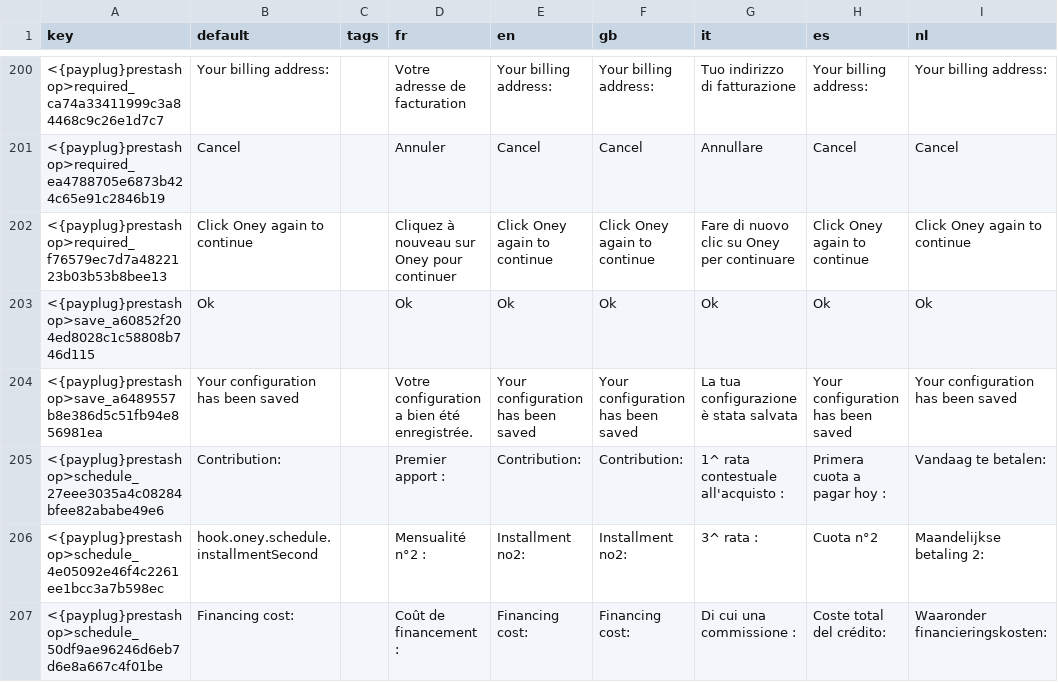
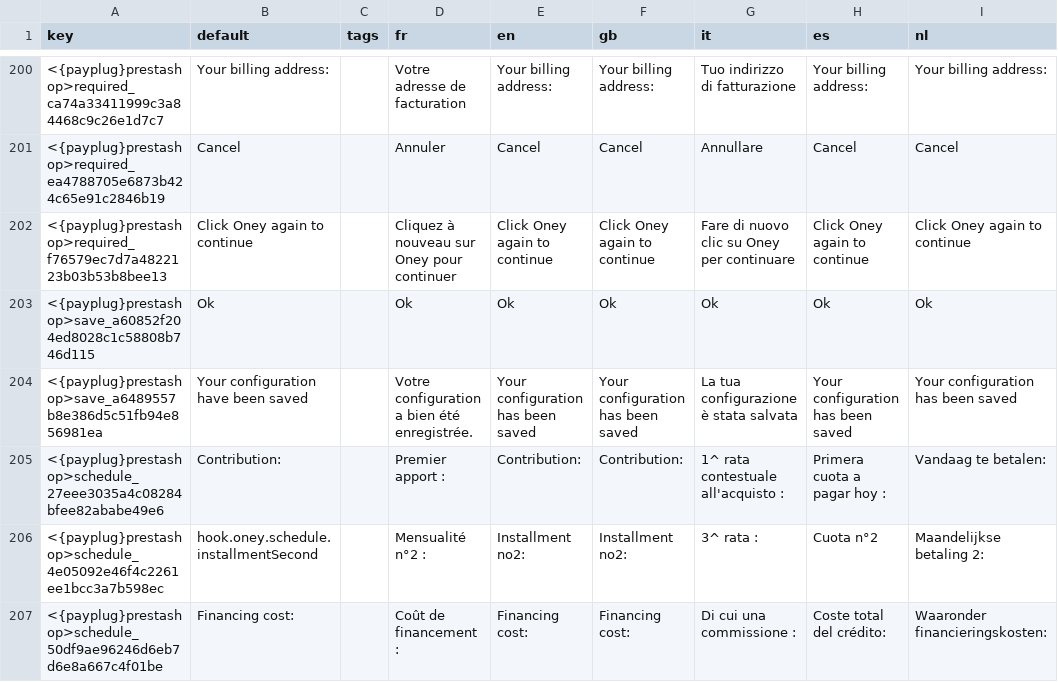
Before and after one commit to payplug/payplug-prestashop, a CSV file: dev/dist/payplug/translations.csv, drawn as a sheet; only a part is shown, gaps mark what is left out; the diff covers the shown part only; the diff names each change by its address in the sheet, - before the commit and + after, or states it on an @@ line.

```diff
--- a/dev/dist/payplug/translations.csv
+++ b/dev/dist/payplug/translations.csv
-B204 (default): Your configuration has been saved
+B204 (default): Your configuration have been saved
```
Also changed, not shown: 2 added rows and 28 edited cells elsewhere in this file, 27 other files.
